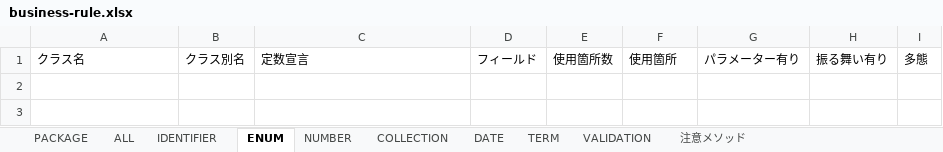
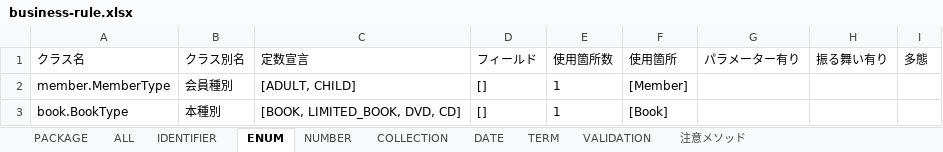
Before and after one commit to muto-jo/drr-juku-kadai, an Excel workbook: build/jig/business-rule.xlsx, sheet ENUM, drawn as a sheet; values as stored, in another font and other column widths than the file's, no borders; the diff names each change by its address in the sheet, - before the commit and + after, or states it on an @@ line.

```diff
--- a/build/jig/business-rule.xlsx (sheet ENUM)
+++ b/build/jig/business-rule.xlsx (sheet ENUM)
+row 2: member.MemberType | 会員種別 | [ADULT, CHILD] | [] | 1 | [Member]
+row 3: book.BookType | 本種別 | [BOOK, LIMITED_BOOK, DVD, CD] | [] | 1 | [Book]
```
Also changed, not shown: sheet 注意メソッド, sheet ALL, sheet PACKAGE, sheet NUMBER, build/jig/application.xlsx, 33 other files.
